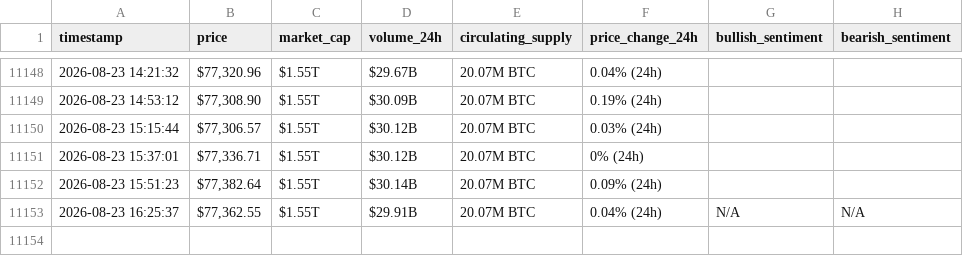
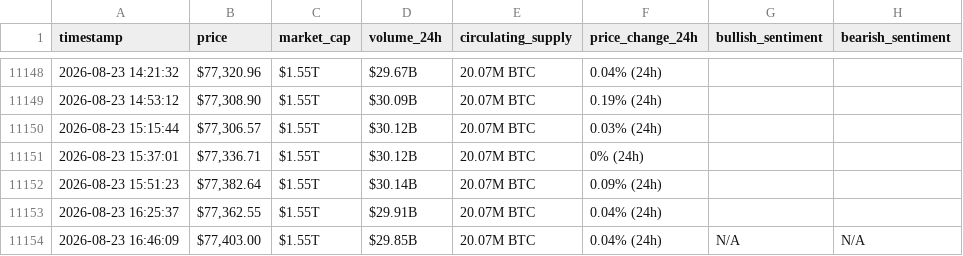
Before and after one commit to MohammadKhalil5/webscraping-automation, a CSV file: bitcoin_hourly_data.csv, drawn as a sheet; only a part is shown, gaps mark what is left out.

```diff
--- a/bitcoin_hourly_data.csv
+++ b/bitcoin_hourly_data.csv
@@ -11152,2 +11152,3 @@ timestamp,price,market_cap,volume_24h,circulating_supply,price_change_24h,bullis
 2026-08-23 15:51:23,"$77,382.64",$1.55T,$30.14B,20.07M BTC,0.09% (24h),,
-2026-08-23 16:25:37,"$77,362.55",$1.55T,$29.91B,20.07M BTC,0.04% (24h),N/A,N/A
+2026-08-23 16:25:37,"$77,362.55",$1.55T,$29.91B,20.07M BTC,0.04% (24h),,
+2026-08-23 16:46:09,"$77,403.00",$1.55T,$29.85B,20.07M BTC,0.04% (24h),N/A,N/A
```
